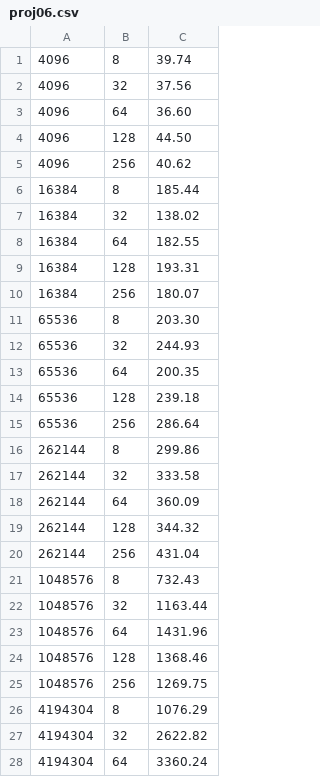
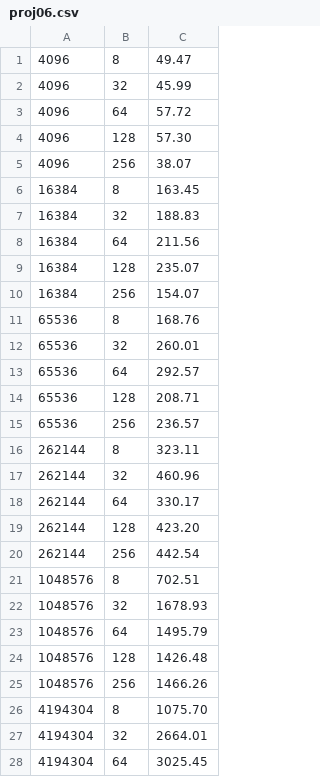
Before and after one commit to whogashaga/CS575, a CSV file: projects/project6/proj06.csv, drawn as a sheet; only a part is shown; the diff covers the shown part only.

Commit message:
generate new result

```diff
--- a/projects/project6/proj06.csv
+++ b/projects/project6/proj06.csv
@@ -1,28 +1,28 @@
-    4096 ,      8 ,      39.74
-    4096 ,     32 ,      37.56
-    4096 ,     64 ,      36.60
-    4096 ,    128 ,      44.50
-    4096 ,    256 ,      40.62
-   16384 ,      8 ,     185.44
-   16384 ,     32 ,     138.02
-   16384 ,     64 ,     182.55
-   16384 ,    128 ,     193.31
-   16384 ,    256 ,     180.07
-   65536 ,      8 ,     203.30
-   65536 ,     32 ,     244.93
-   65536 ,     64 ,     200.35
-   65536 ,    128 ,     239.18
-   65536 ,    256 ,     286.64
-  262144 ,      8 ,     299.86
-  262144 ,     32 ,     333.58
-  262144 ,     64 ,     360.09
-  262144 ,    128 ,     344.32
-  262144 ,    256 ,     431.04
- 1048576 ,      8 ,     732.43
- 1048576 ,     32 ,    1163.44
- 1048576 ,     64 ,    1431.96
- 1048576 ,    128 ,    1368.46
- 1048576 ,    256 ,    1269.75
- 4194304 ,      8 ,    1076.29
- 4194304 ,     32 ,    2622.82
- 4194304 ,     64 ,    3360.24
+    4096 ,      8 ,      49.47
+    4096 ,     32 ,      45.99
+    4096 ,     64 ,      57.72
+    4096 ,    128 ,      57.30
+    4096 ,    256 ,      38.07
+   16384 ,      8 ,     163.45
+   16384 ,     32 ,     188.83
+   16384 ,     64 ,     211.56
+   16384 ,    128 ,     235.07
+   16384 ,    256 ,     154.07
+   65536 ,      8 ,     168.76
+   65536 ,     32 ,     260.01
+   65536 ,     64 ,     292.57
+   65536 ,    128 ,     208.71
+   65536 ,    256 ,     236.57
+  262144 ,      8 ,     323.11
+  262144 ,     32 ,     460.96
+  262144 ,     64 ,     330.17
+  262144 ,    128 ,     423.20
+  262144 ,    256 ,     442.54
+ 1048576 ,      8 ,     702.51
+ 1048576 ,     32 ,    1678.93
+ 1048576 ,     64 ,    1495.79
+ 1048576 ,    128 ,    1426.48
+ 1048576 ,    256 ,    1466.26
+ 4194304 ,      8 ,    1075.70
+ 4194304 ,     32 ,    2664.01
+ 4194304 ,     64 ,    3025.45
```
Also changed, not shown: 2 edited cells elsewhere in this file.
